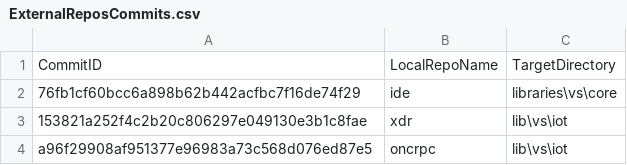
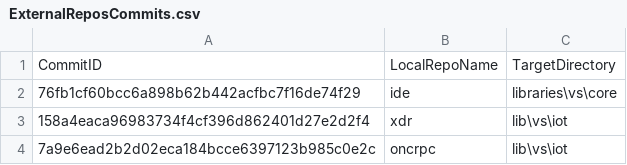
Before and after one commit to ATECoder/dn.onc.rpc, a CSV file: ExternalReposCommits.csv, drawn as a sheet.

```diff
--- a/ExternalReposCommits.csv
+++ b/ExternalReposCommits.csv
@@ -2,3 +2,3 @@ CommitID,LocalRepoName,TargetDirectory
 76fb1cf60bcc6a898b62b442acfbc7f16de74f29,ide,libraries\vs\core
-153821a252f4c2b20c806297e049130e3b1c8fae,xdr,lib\vs\iot
-a96f29908af951377e96983a73c568d076ed87e5,oncrpc,lib\vs\iot
+158a4eaca96983734f4cf396d862401d27e2d2f4,xdr,lib\vs\iot
+7a9e6ead2b2d02eca184bcce6397123b985c0e2c,oncrpc,lib\vs\iot
```
Also changed, not shown: 14 other files.
